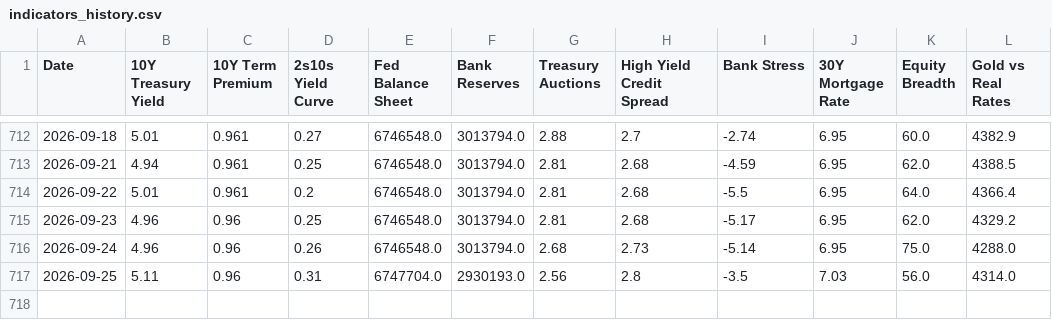
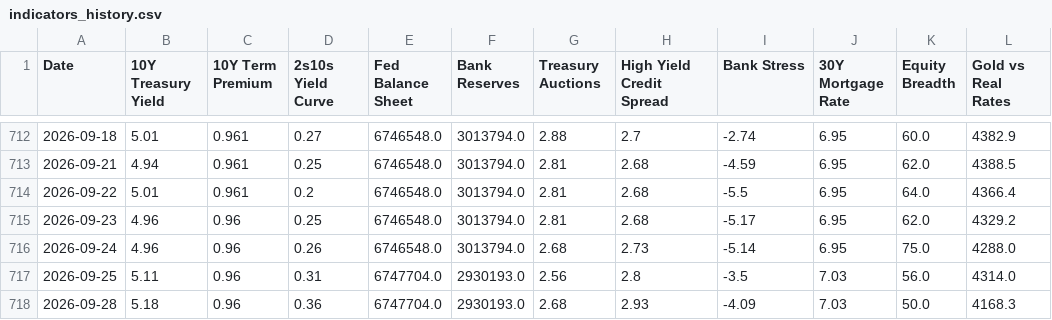
Before and after one commit to tyoungg/macro-dashboard, a CSV file: data/history/indicators_history.csv, drawn as a sheet; only a part is shown, gaps mark what is left out; the diff names each change by its address in the sheet, - before the commit and + after, or states it on an @@ line.

```diff
--- a/data/history/indicators_history.csv
+++ b/data/history/indicators_history.csv
+row 718: 2026-09-28 | 5.18 | 0.96 | 0.36 | 6747704.0 | 2930193.0 | 2.68 | 2.93 | -4.09 | 7.03 | 50.0 | 4168.3
```
Also changed, not shown: data/history/regime_history.csv, 27 other files.
